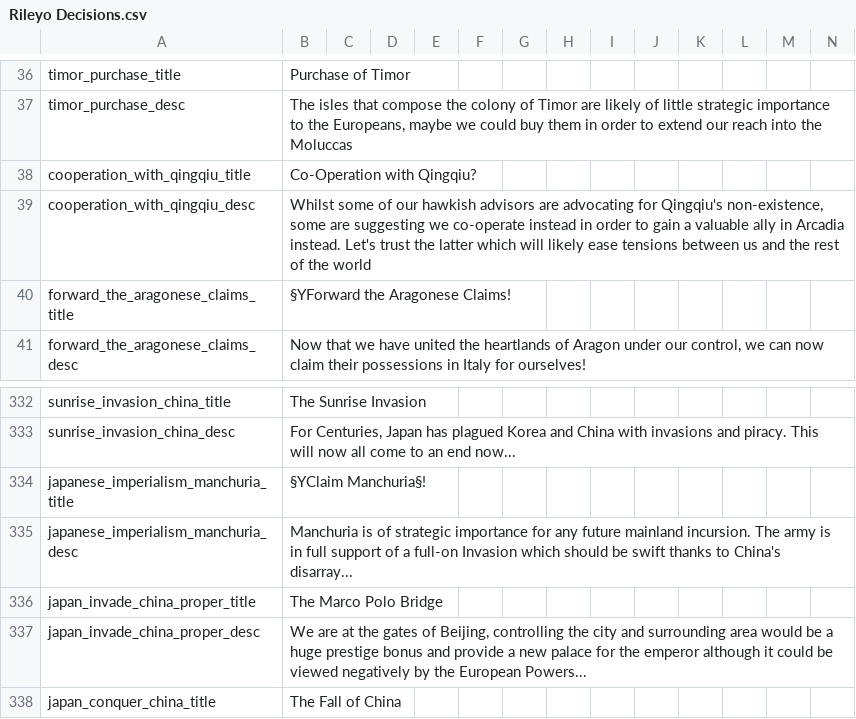
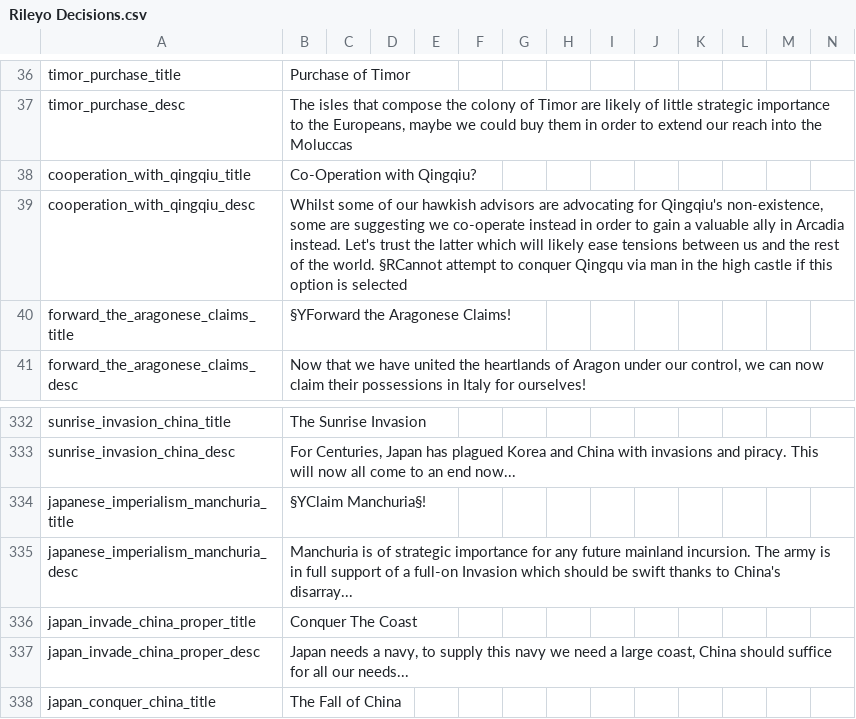
Before and after one commit to jink47787/DRDOD, a CSV file: DRDOD/localisation/Rileyo Decisions.csv, drawn as a sheet; only a part is shown, gaps mark what is left out.

```diff
--- a/DRDOD/localisation/Rileyo Decisions.csv
+++ b/DRDOD/localisation/Rileyo Decisions.csv
@@ -38,3 +38,3 @@ timor_purchase_desc;The isles that compose the colony of Timor are likely of lit
 cooperation_with_qingqiu_title;Co-Operation with Qingqiu?;;;;;;;;;;;;;
-cooperation_with_qingqiu_desc;Whilst some of our hawkish advisors are advocating for Qingqiu's non-existence, some are suggesting we co-operate instead in order to gain a valuable ally in Arcadia instead. Let's trust the latter which will likely ease tensions between us and the rest of the world;;;;;;;;;;;;;
+cooperation_with_qingqiu_desc;Whilst some of our hawkish advisors are advocating for Qingqiu's non-existence, some are suggesting we co-operate instead in order to gain a valuable ally in Arcadia instead. Let's trust the latter which will likely ease tensions between us and the rest of the world. §RCannot attempt to conquer Qingqu via man in the high castle if this option is selected;;;;;;;;;;;;;
 forward_the_aragonese_claims_title;§YForward the Aragonese Claims!;;;;;;;;;;;;;
@@ -335,4 +335,4 @@ japanese_imperialism_manchuria_title;§YClaim Manchuria§!;;;;;;;;;;;;;
 japanese_imperialism_manchuria_desc;Manchuria is of strategic importance for any future mainland incursion. The army is in full support of a full-on Invasion which should be swift thanks to China's disarray...;;;;;;;;;;;;;
-japan_invade_china_proper_title;The Marco Polo Bridge;;;;;;;;;;;;;
-japan_invade_china_proper_desc;We are at the gates of Beijing, controlling the city and surrounding area would be a huge prestige bonus and provide a new palace for the emperor although it could be viewed negatively by the European Powers...;;;;;;;;;;;;;
+japan_invade_china_proper_title;Conquer The Coast;;;;;;;;;;;;;
+japan_invade_china_proper_desc;Japan needs a navy, to supply this navy we need a large coast, China should suffice for all our needs...;;;;;;;;;;;;;
 japan_conquer_china_title;The Fall of China;;;;;;;;;;;;;
```
Also changed, not shown: DRDOD/localisation/00_HPM_decisions.csv, 1 other file.
